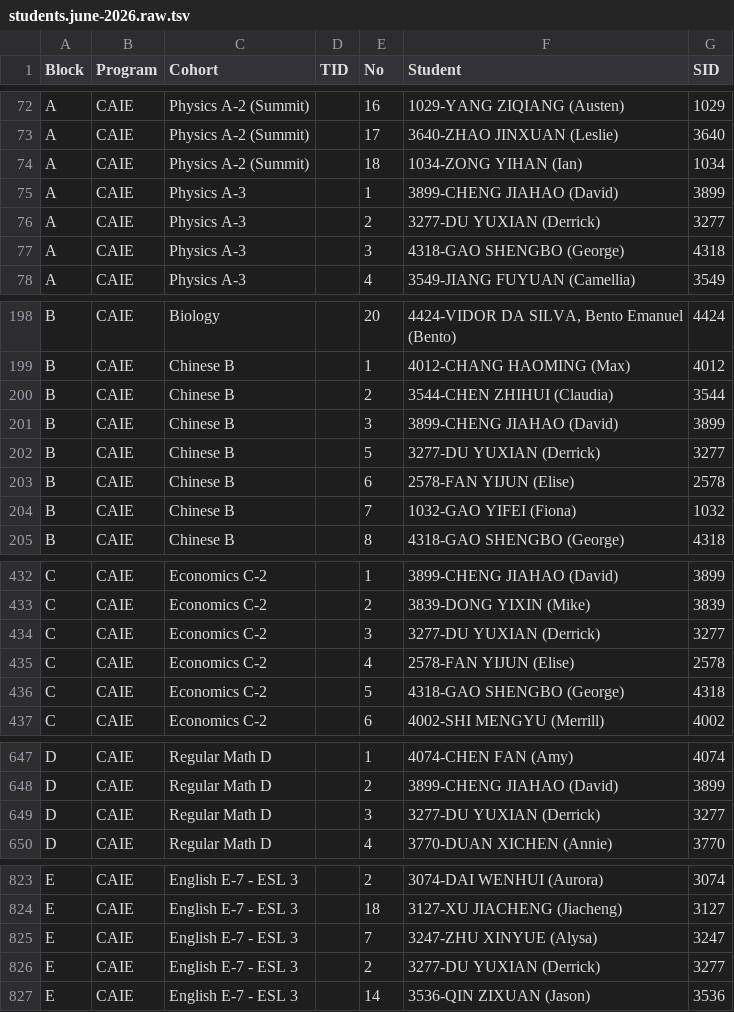
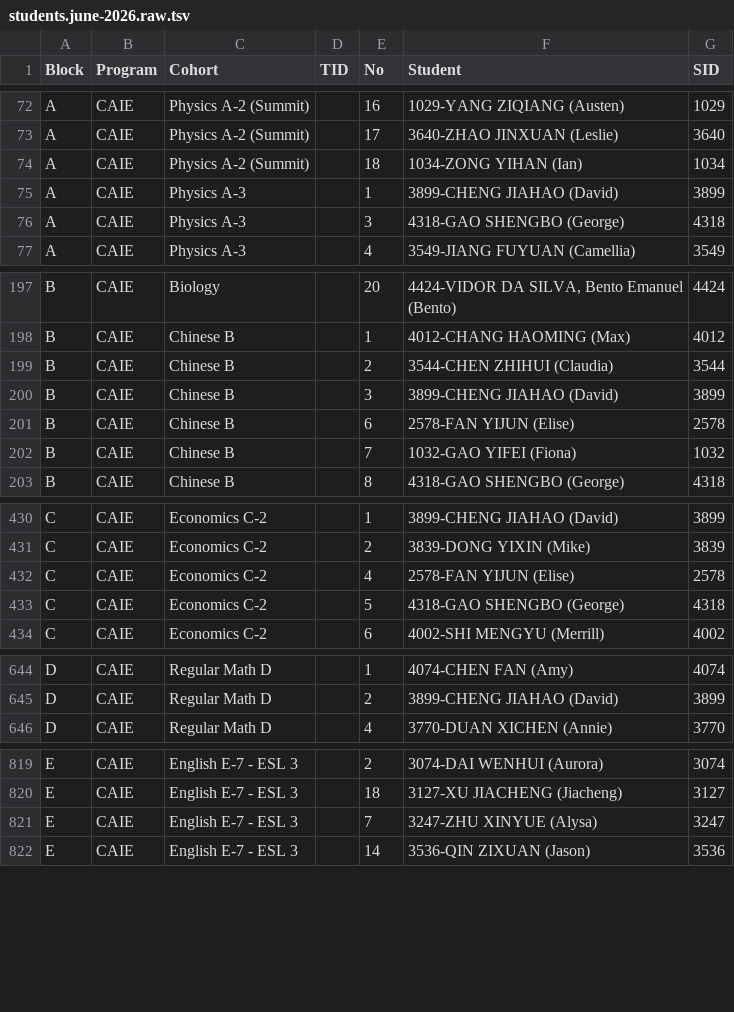
Before and after one commit to ChristinaBKK/G10JuneTT, a TSV file: examples/students.june-2026.raw.tsv, drawn as a sheet; only a part is shown, gaps mark what is left out; the diff covers the shown part only; the diff names each change by its address in the sheet, - before the commit and + after, or states it on an @@ line.

Commit message:
Remove student 3277 from June timetable

```diff
--- a/examples/students.june-2026.raw.tsv
+++ b/examples/students.june-2026.raw.tsv
-row 76: A | CAIE | Physics A-3 |  | 2 | 3277-DU YUXIAN (Derrick) | 3277
-row 202: B | CAIE | Chinese B |  | 5 | 3277-DU YUXIAN (Derrick) | 3277
-row 434: C | CAIE | Economics C-2 |  | 3 | 3277-DU YUXIAN (Derrick) | 3277
-row 649: D | CAIE | Regular Math D |  | 3 | 3277-DU YUXIAN (Derrick) | 3277
-row 826: E | CAIE | English E-7 - ESL 3 |  | 2 | 3277-DU YUXIAN (Derrick) | 3277
```
Also changed, not shown: 1 removed row elsewhere in this file, 2 other files.
